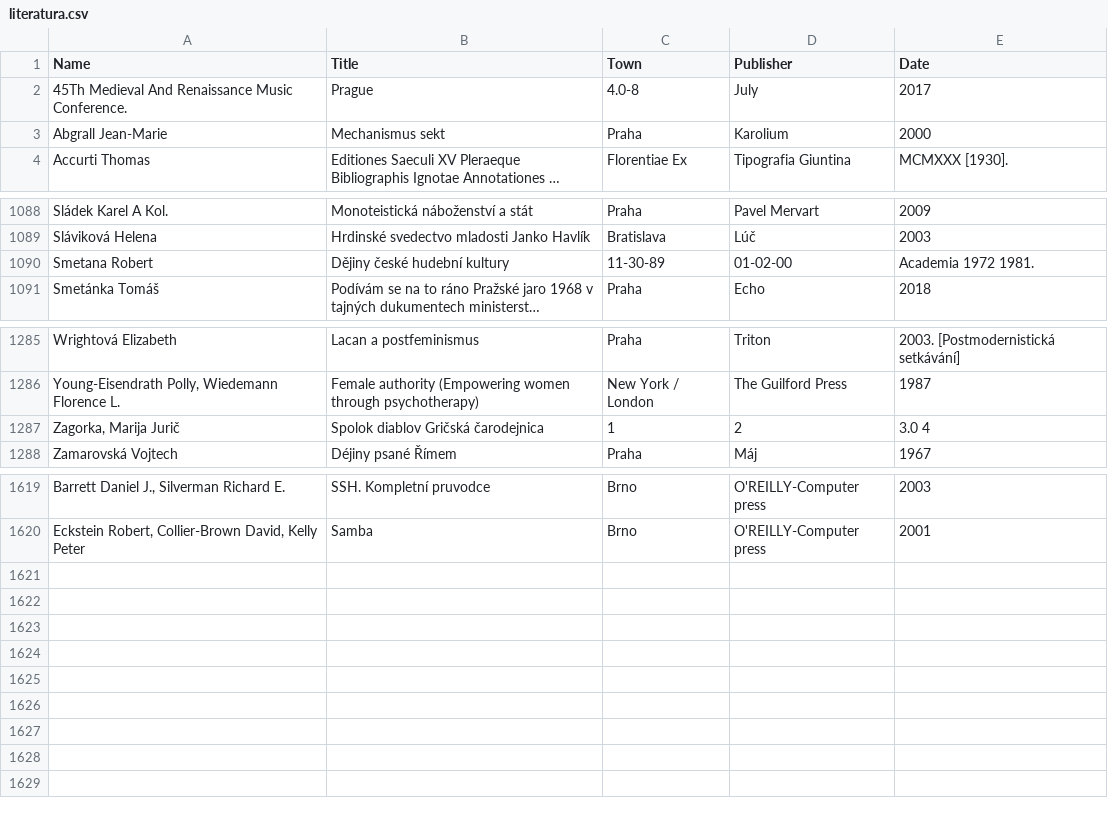
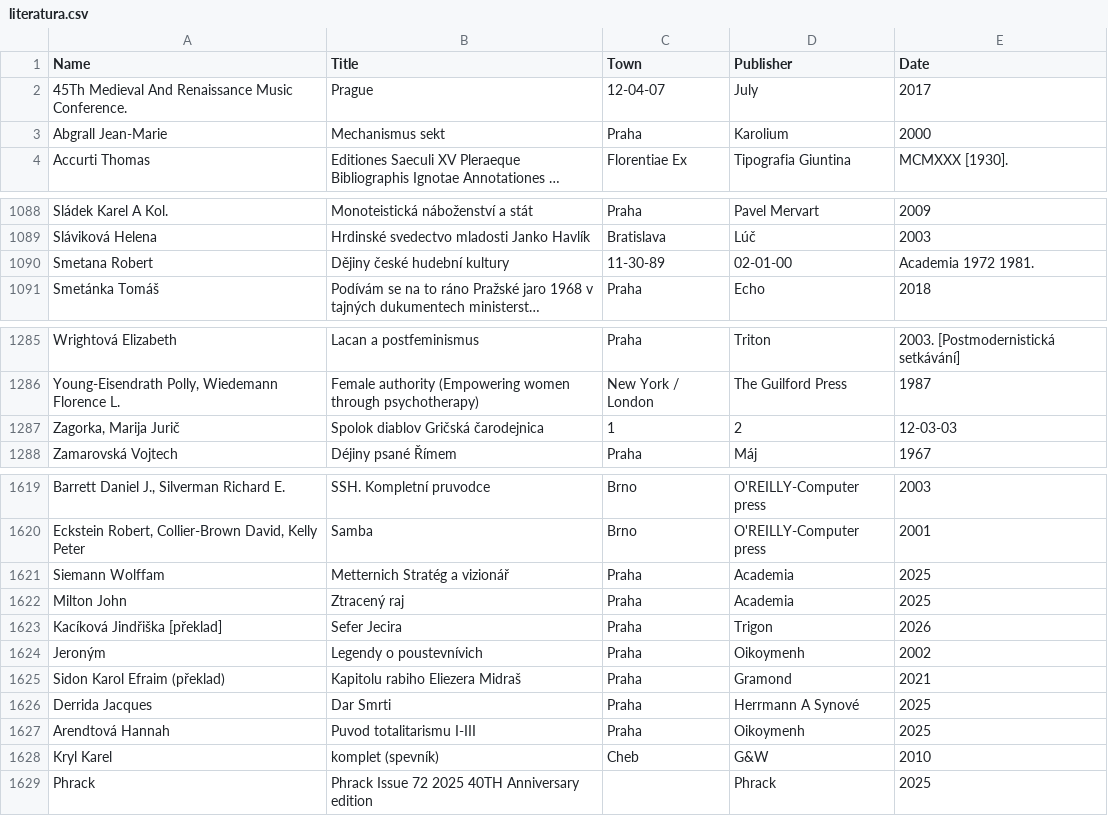
Before and after one commit to adrianbiro/personal_list_of_books, a CSV file: literatura.csv, drawn as a sheet; only a part is shown, gaps mark what is left out; long unchanged cells end in …; the diff names each change by its address in the sheet, - before the commit and + after, or states it on an @@ line.

```diff
--- a/literatura.csv
+++ b/literatura.csv
-C2 (Town): 4.0-8
+C2 (Town): 12-04-07
-D1090 (Publisher): 01-02-00
+D1090 (Publisher): 02-01-00
-E1287 (Date): 3.0 4
+E1287 (Date): 12-03-03
+row 1621: Siemann Wolffam | Metternich Stratég a vizionář | Praha | Academia | 2025
+row 1622: Milton John | Ztracený raj | Praha | Academia | 2025
+row 1623: Kacíková Jindřiška [překlad] | Sefer Jecira | Praha | Trigon | 2026
+row 1624: Jeroným | Legendy o poustevnívich | Praha | Oikoymenh | 2002
+row 1625: Sidon Karol Efraim (překlad) | Kapitolu rabiho Eliezera Midraš | Praha | Gramond | 2021
+row 1626: Derrida Jacques | Dar Smrti | Praha | Herrmann A Synové | 2025
+row 1627: Arendtová Hannah | Puvod totalitarismu I-III | Praha | Oikoymenh | 2025
+row 1628: Kryl Karel | komplet (spevník) | Cheb | G&W | 2010
+row 1629: Phrack | Phrack Issue 72 2025 40TH Anniversary edition |  | Phrack | 2025
```
Also changed, not shown: 1 other file.
